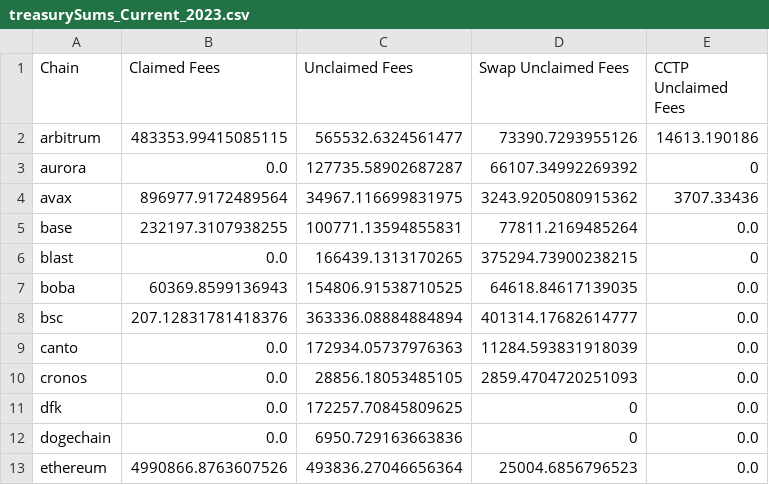
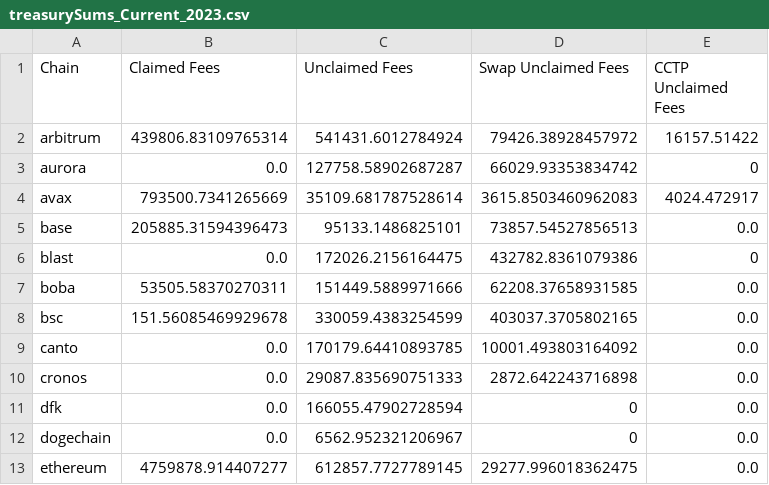
Before and after one commit to Defi-Moses/synapse-treasury, a CSV file: treasurySums_Current_2023.csv, drawn as a sheet; only a part is shown; the diff covers the shown part only.

```diff
--- a/treasurySums_Current_2023.csv
+++ b/treasurySums_Current_2023.csv
@@ -1,13 +1,13 @@
 Chain,Claimed Fees,Unclaimed Fees,Swap Unclaimed Fees,CCTP Unclaimed Fees
-arbitrum,483353.99415085115,565532.6324561477,73390.7293955126,14613.190186
-aurora,0.0,127735.58902687287,66107.34992269392,0
-avax,896977.9172489564,34967.116699831975,3243.9205080915362,3707.33436
-base,232197.3107938255,100771.13594855831,77811.2169485264,0.0
-blast,0.0,166439.1313170265,375294.73900238215,0
-boba,60369.8599136943,154806.91538710525,64618.84617139035,0.0
-bsc,207.12831781418376,363336.08884884894,401314.17682614777,0.0
-canto,0.0,172934.05737976363,11284.593831918039,0.0
-cronos,0.0,28856.18053485105,2859.4704720251093,0.0
-dfk,0.0,172257.70845809625,0,0.0
-dogechain,0.0,6950.729163663836,0,0.0
-ethereum,4990866.8763607526,493836.27046656364,25004.6856796523,0.0
+arbitrum,439806.83109765314,541431.6012784924,79426.38928457972,16157.51422
+aurora,0.0,127758.58902687287,66029.93353834742,0
+avax,793500.7341265669,35109.681787528614,3615.8503460962083,4024.472917
+base,205885.31594396473,95133.1486825101,73857.54527856513,0.0
+blast,0.0,172026.2156164475,432782.8361079386,0
+boba,53505.58370270311,151449.5889971666,62208.37658931585,0.0
+bsc,151.56085469929678,330059.4383254599,403037.3705802165,0.0
+canto,0.0,170179.64410893785,10001.493803164092,0.0
+cronos,0.0,29087.835690751333,2872.642243716898,0.0
+dfk,0.0,166055.47902728594,0,0.0
+dogechain,0.0,6562.952321206967,0,0.0
+ethereum,4759878.914407277,612857.7727789145,29277.996018362475,0.0
```
Also changed, not shown: 19 edited cells elsewhere in this file, treasuryHoldings_Current_2023.csv.
